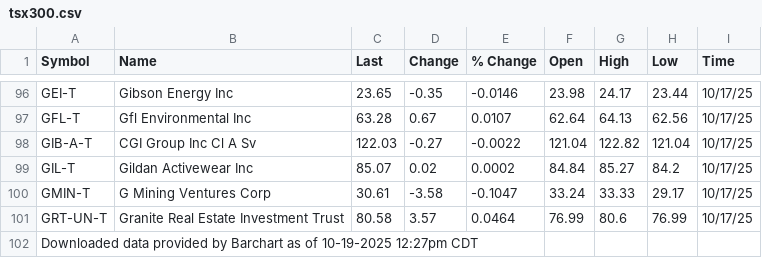
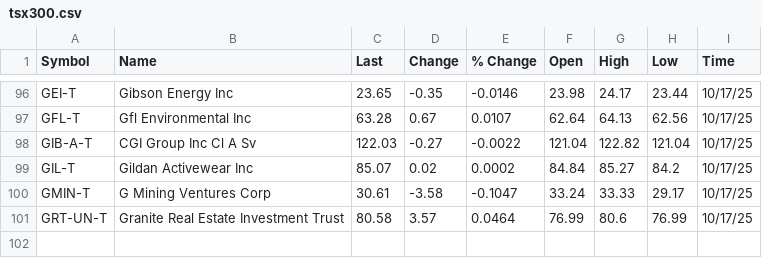
Before and after one commit to rayf5372/ECO375-Canada-Momentum-and-Value, a CSV file: tsx300.csv, drawn as a sheet; only a part is shown, gaps mark what is left out.

Commit message:
Remove outdated data reference from tsx300.csv
Removed outdated data reference from the file.

```diff
--- a/tsx300.csv
+++ b/tsx300.csv
@@ -101,2 +101 @@ GMIN-T,"G Mining Ventures Corp",30.61,-3.58,-0.1047,33.24,33.33,29.17,10/17/25
 GRT-UN-T,"Granite Real Estate Investment Trust",80.58,3.57,0.0464,76.99,80.6,76.99,10/17/25
-"Downloaded data provided by Barchart as of 10-19-2025 12:27pm CDT"
```
